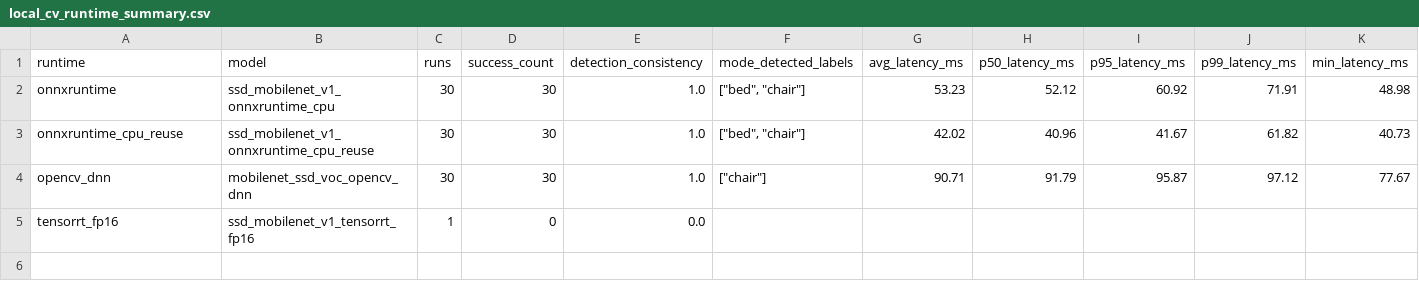
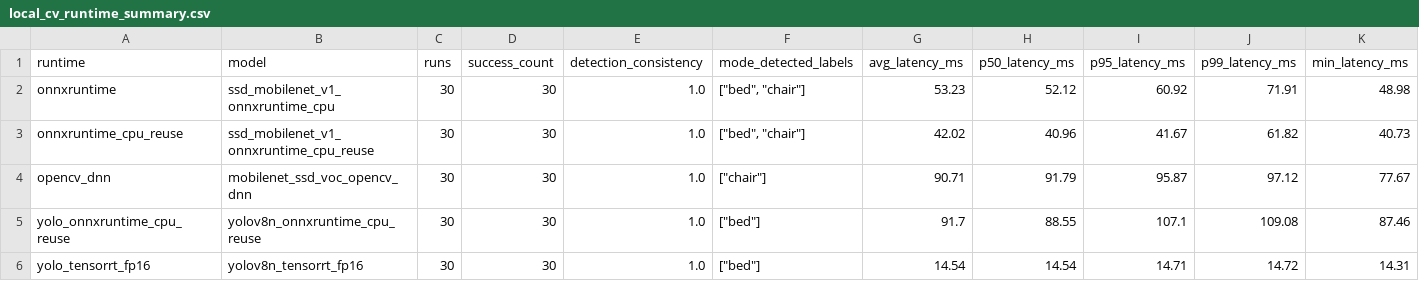
Before and after one commit to 123woshixiaoyu/edge-llm-bench, a CSV file: serving/results/raw/local_cv_runtime_summary.csv, drawn as a sheet; only a part is shown; removed rows and columns are numbered as before the commit, all else as after; rows hold the shown columns only; the diff names each change by its address in the sheet, - before the commit and + after, or states it on an @@ line.

Commit message:
Switch local CV TensorRT benchmark to YOLO nano

```diff
--- a/serving/results/raw/local_cv_runtime_summary.csv
+++ b/serving/results/raw/local_cv_runtime_summary.csv
-row 5: tensorrt_fp16 | ssd_mobilenet_v1_tensorrt_fp16 | 1 | 0 | 0.0
+row 5: yolo_onnxruntime_cpu_reuse | yolov8n_onnxruntime_cpu_reuse | 30 | 30 | 1.0 | ["bed"] | 91.7 | 88.55 | 107.1 | 109.08 | 87.46
+row 6: yolo_tensorrt_fp16 | yolov8n_tensorrt_fp16 | 30 | 30 | 1.0 | ["bed"] | 14.54 | 14.54 | 14.71 | 14.72 | 14.31
```
Also changed, not shown: 8 other files.
